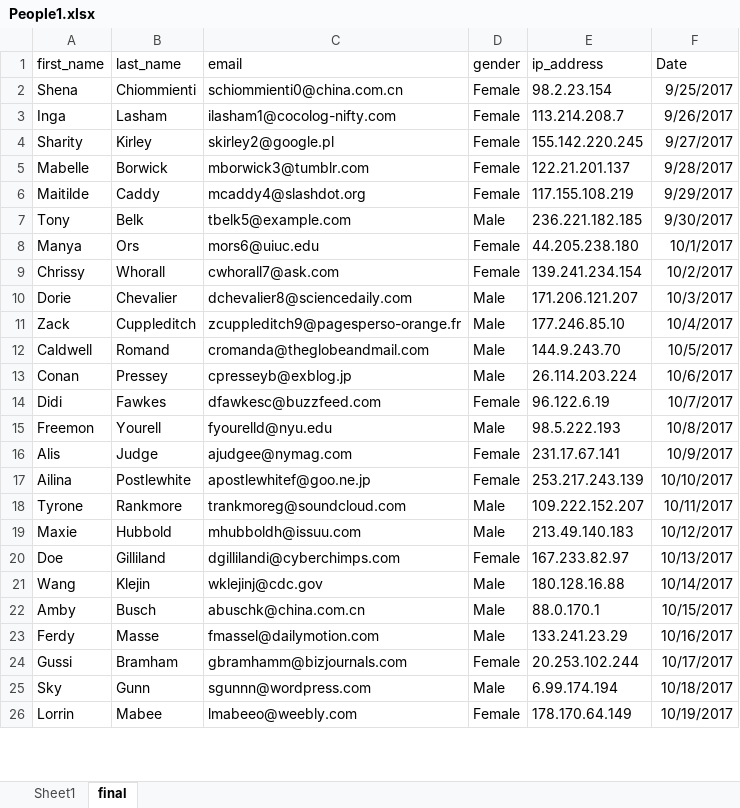
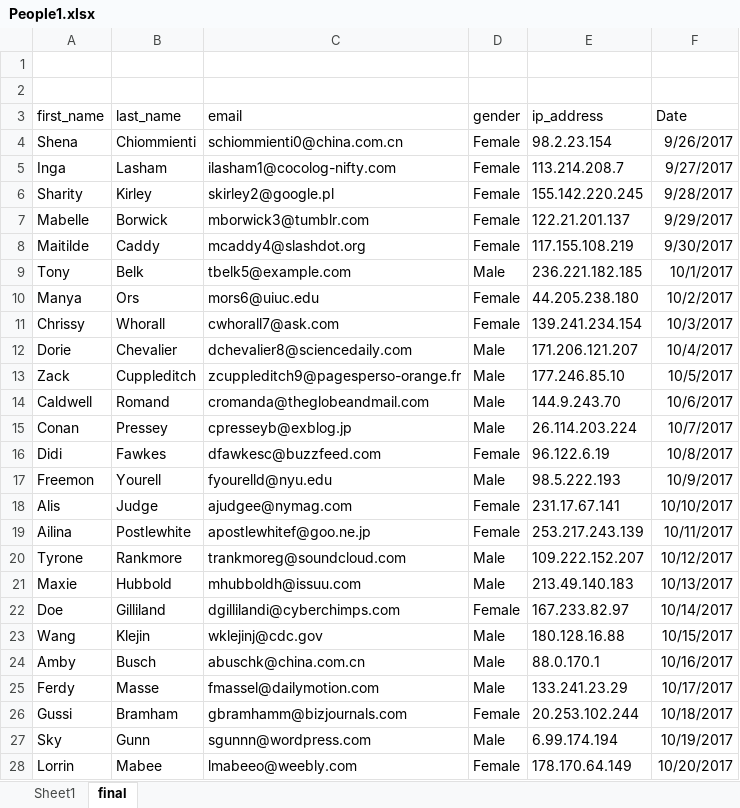
Before and after one commit to MichielDx/ReadExcels, an Excel workbook: PoC2/src/main/resources/excels/People1.xlsx, sheet final, drawn as a sheet; only a part is shown; values as stored, in another font and other column widths than the file's, no borders; addresses are those after the commit; the diff covers the shown part only; the diff names each change by its address in the sheet, - before the commit and + after, or states it on an @@ line.

```diff
--- a/PoC2/src/main/resources/excels/People1.xlsx (sheet final)
+++ b/PoC2/src/main/resources/excels/People1.xlsx (sheet final)
+row 1: (empty)
+row 2: (empty)
-F4 (Date): 9/25/2017
+F4 (Date): 9/26/2017
-F5 (Date): 9/26/2017
+F5 (Date): 9/27/2017
-F6 (Date): 9/27/2017
+F6 (Date): 9/28/2017
-F7 (Date): 9/28/2017
+F7 (Date): 9/29/2017
-F8 (Date): 9/29/2017
+F8 (Date): 9/30/2017
-F9 (Date): 9/30/2017
+F9 (Date): 10/1/2017
-F10 (Date): 10/1/2017
+F10 (Date): 10/2/2017
-F11 (Date): 10/2/2017
+F11 (Date): 10/3/2017
-F12 (Date): 10/3/2017
+F12 (Date): 10/4/2017
-F13 (Date): 10/4/2017
+F13 (Date): 10/5/2017
-F14 (Date): 10/5/2017
+F14 (Date): 10/6/2017
-F15 (Date): 10/6/2017
+F15 (Date): 10/7/2017
-F16 (Date): 10/7/2017
+F16 (Date): 10/8/2017
-F17 (Date): 10/8/2017
+F17 (Date): 10/9/2017
-F18 (Date): 10/9/2017
+F18 (Date): 10/10/2017
-F19 (Date): 10/10/2017
+F19 (Date): 10/11/2017
-F20 (Date): 10/11/2017
+F20 (Date): 10/12/2017
-F21 (Date): 10/12/2017
+F21 (Date): 10/13/2017
-F22 (Date): 10/13/2017
+F22 (Date): 10/14/2017
-F23 (Date): 10/14/2017
+F23 (Date): 10/15/2017
-F24 (Date): 10/15/2017
+F24 (Date): 10/16/2017
-F25 (Date): 10/16/2017
+F25 (Date): 10/17/2017
-F26 (Date): 10/17/2017
+F26 (Date): 10/18/2017
-F27 (Date): 10/18/2017
+F27 (Date): 10/19/2017
-F28 (Date): 10/19/2017
+F28 (Date): 10/20/2017
```
Also changed, not shown: 75 edited cells elsewhere in this sheet, 45 other files.
